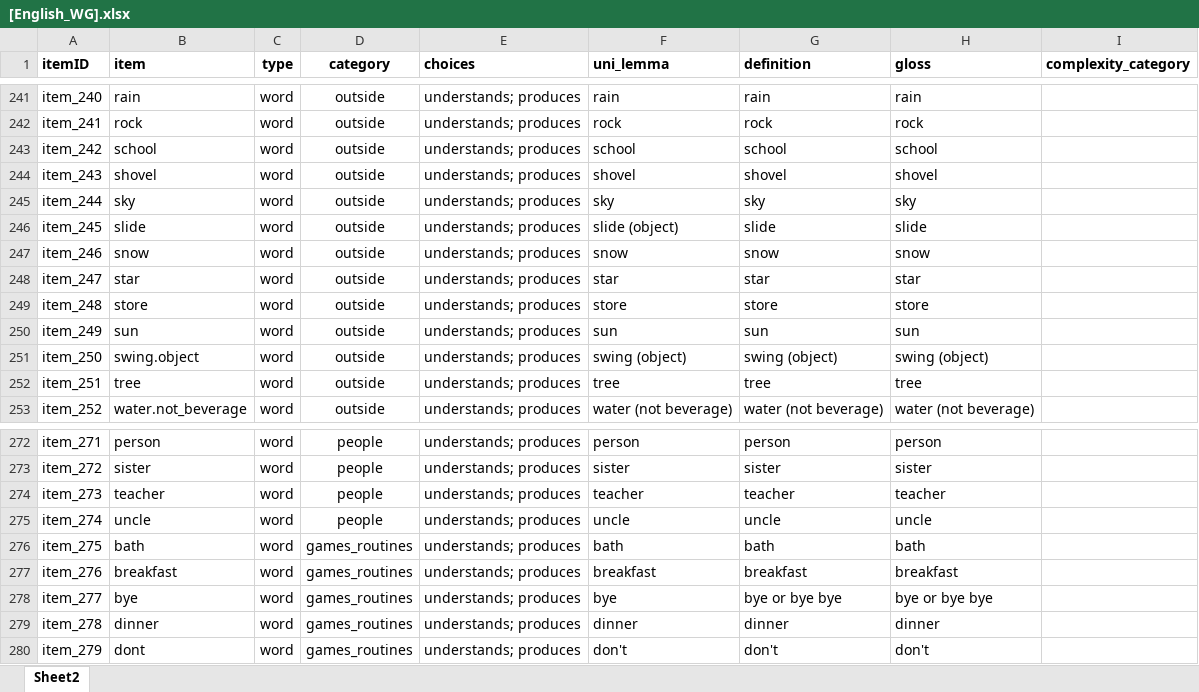
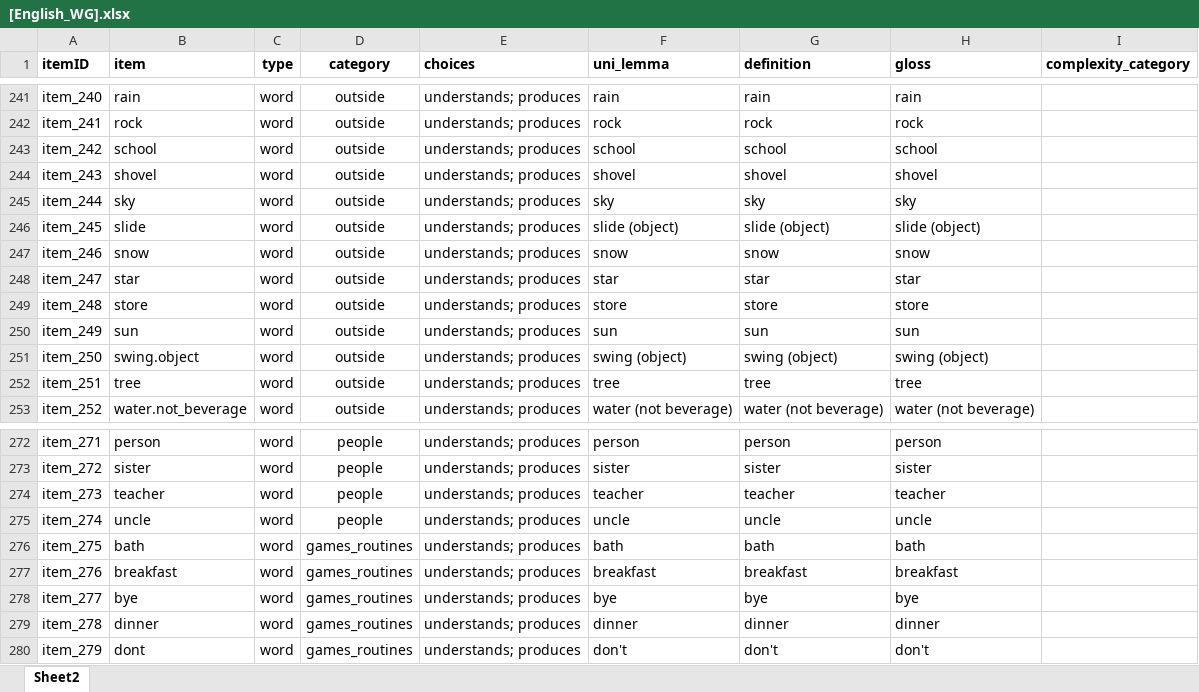
Before and after one commit to langcog/wordbank, an Excel workbook: raw_data/English_WG/[English_WG].xlsx, sheet Sheet2, drawn as a sheet; only a part is shown, gaps mark what is left out; values as stored, in another font and other column widths than the file's, no borders; the diff names each change by its address in the sheet, - before the commit and + after, or states it on an @@ line.

```diff
--- a/raw_data/English_WG/[English_WG].xlsx (sheet Sheet2)
+++ b/raw_data/English_WG/[English_WG].xlsx (sheet Sheet2)
-G246 (definition): slide
+G246 (definition): slide (object)
-H246 (gloss): slide
+H246 (gloss): slide (object)
-G278 (definition): bye or bye bye
+G278 (definition): bye
-H278 (gloss): bye or bye bye
+H278 (gloss): bye
```
Also changed, not shown: raw_data/English_WS/[English_WS].xlsx.
